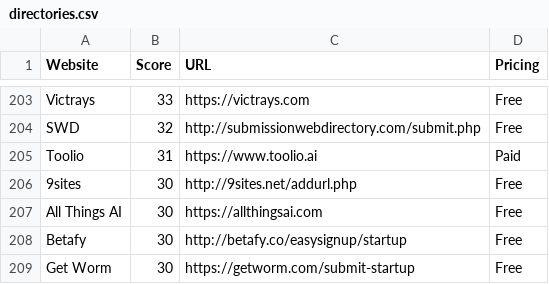
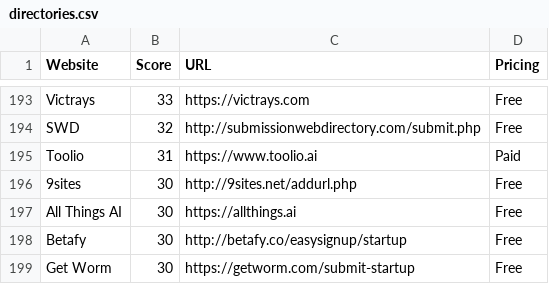
Before and after one commit to georgelinde887-sudo/directory-submission-sites, a CSV file: directories.csv, drawn as a sheet; only a part is shown, gaps mark what is left out; the diff covers the shown part only.

```diff
--- a/directories.csv
+++ b/directories.csv
@@ -206,3 +196,3 @@ Website,Score,URL,Pricing
 "9sites",30,"http://9sites.net/addurl.php","Free"
-"All Things AI",30,"https://allthingsai.com","Free"
+"All Things AI",30,"https://allthings.ai","Free"
 "Betafy",30,"http://betafy.co/easysignup/startup","Free"
```
Also changed, not shown: 10 removed rows elsewhere in this file, 2 other files.
